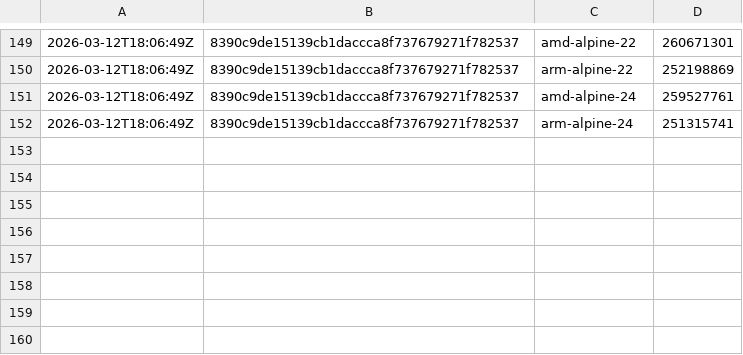
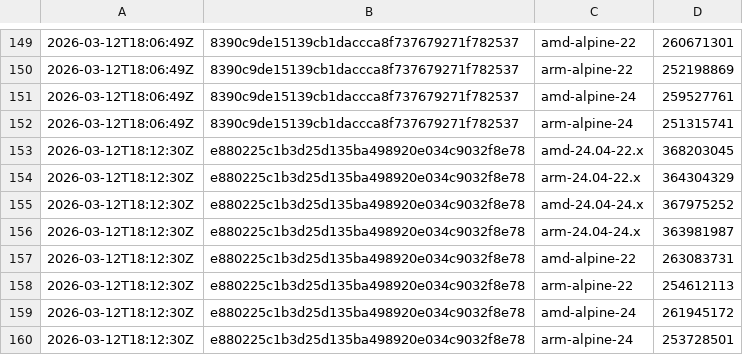
Before and after one commit to SignalK/signalk-server, a CSV file: master-container_sizes.csv, drawn as a sheet; only a part is shown, gaps mark what is left out.

```diff
--- a/master-container_sizes.csv
+++ b/master-container_sizes.csv
@@ -152 +152,9 @@
 2026-03-12T18:06:49Z,8390c9de15139cb1daccca8f737679271f782537,arm-alpine-24,251315741
+2026-03-12T18:12:30Z,e880225c1b3d25d135ba498920e034c9032f8e78,amd-24.04-22.x,368203045
+2026-03-12T18:12:30Z,e880225c1b3d25d135ba498920e034c9032f8e78,arm-24.04-22.x,364304329
+2026-03-12T18:12:30Z,e880225c1b3d25d135ba498920e034c9032f8e78,amd-24.04-24.x,367975252
+2026-03-12T18:12:30Z,e880225c1b3d25d135ba498920e034c9032f8e78,arm-24.04-24.x,363981987
+2026-03-12T18:12:30Z,e880225c1b3d25d135ba498920e034c9032f8e78,amd-alpine-22,263083731
+2026-03-12T18:12:30Z,e880225c1b3d25d135ba498920e034c9032f8e78,arm-alpine-22,254612113
+2026-03-12T18:12:30Z,e880225c1b3d25d135ba498920e034c9032f8e78,amd-alpine-24,261945172
+2026-03-12T18:12:30Z,e880225c1b3d25d135ba498920e034c9032f8e78,arm-alpine-24,253728501
```
